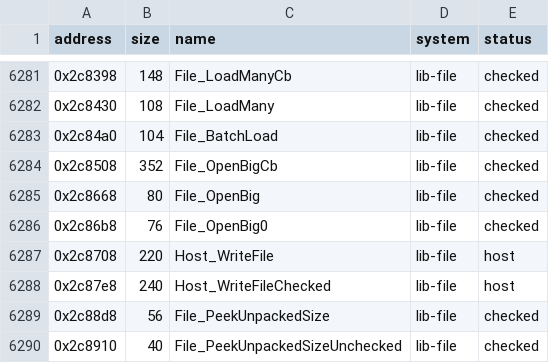
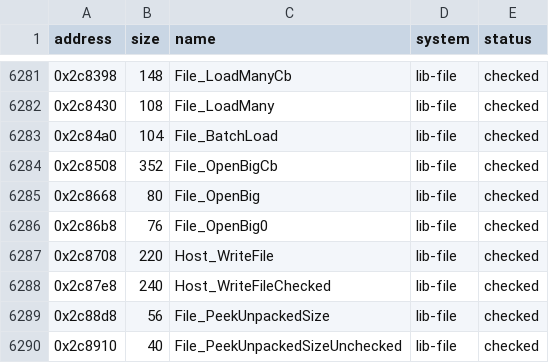
Before and after one commit to irregulur/SSX-TRICKY-RUST-REWRITE, a CSV file: tricky-rs/docs/function-index.csv, drawn as a sheet; only a part is shown, gaps mark what is left out.

Commit message:
E2y: Host_WriteFile / Host_WriteFileChecked on the game's bytes, checked in the runner
tricky_game::fileload::host_write_file; the kernel's open, write and close through LoadEnv. tests/hostwrite.rs;
10 mutants, 9 killed, 1 equivalent.

irregulur/lynx

```diff
--- a/tricky-rs/docs/function-index.csv
+++ b/tricky-rs/docs/function-index.csv
@@ -6286,4 +6286,4 @@ address,size,name,system,status
 0x2c86b8,76,File_OpenBig0,lib-file,checked
-0x2c8708,220,Host_WriteFile,lib-file,host
-0x2c87e8,240,Host_WriteFileChecked,lib-file,host
+0x2c8708,220,Host_WriteFile,lib-file,checked
+0x2c87e8,240,Host_WriteFileChecked,lib-file,checked
 0x2c88d8,56,File_PeekUnpackedSize,lib-file,checked
```
Also changed, not shown: 3 other files.
